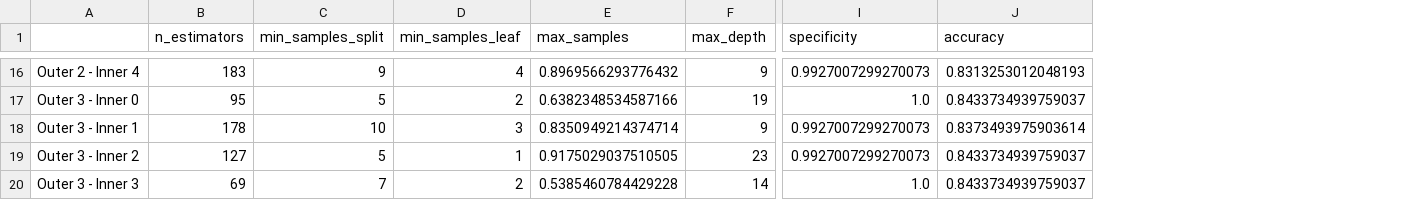
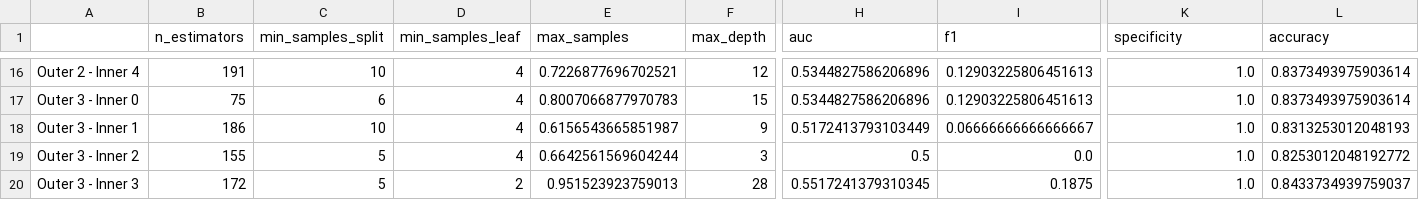
Before and after one commit to Ming842/TM10007_Machine_Learning_Group_4, a CSV file: best_hyperparameters.csv, drawn as a sheet; only a part is shown, gaps mark what is left out; addresses are those after the commit; the diff covers the shown part only; the diff names each change by its address in the sheet, - before the commit and + after, or states it on an @@ line.

```diff
--- a/best_hyperparameters.csv
+++ b/best_hyperparameters.csv
+column H (auc), rows 16-20: 0.5344827586206896 | 0.5344827586206896 | 0.5172413793103449 | 0.5 | 0.5517241379310345
+column I (f1), rows 16-20: 0.12903225806451613 | 0.12903225806451613 | 0.06666666666666667 | 0.0 | 0.1875
-B16 (n_estimators): 183
+B16 (n_estimators): 191
-C16 (min_samples_split): 9
+C16 (min_samples_split): 10
-E16 (max_samples): 0.8969566293776432
+E16 (max_samples): 0.7226877696702521
-F16 (max_depth): 9
+F16 (max_depth): 12
-K16 (specificity): 0.9927007299270073
+K16 (specificity): 1.0
-L16 (accuracy): 0.8313253012048193
+L16 (accuracy): 0.8373493975903614
-B17 (n_estimators): 95
+B17 (n_estimators): 75
-C17 (min_samples_split): 5
+C17 (min_samples_split): 6
-D17 (min_samples_leaf): 2
+D17 (min_samples_leaf): 4
-E17 (max_samples): 0.6382348534587166
+E17 (max_samples): 0.8007066877970783
-F17 (max_depth): 19
+F17 (max_depth): 15
-L17 (accuracy): 0.8433734939759037
+L17 (accuracy): 0.8373493975903614
-B18 (n_estimators): 178
+B18 (n_estimators): 186
-D18 (min_samples_leaf): 3
+D18 (min_samples_leaf): 4
-E18 (max_samples): 0.8350949214374714
+E18 (max_samples): 0.6156543665851987
-K18:K19 (specificity): 0.9927007299270073
+K18:K19 (specificity): 1.0
-L18 (accuracy): 0.8373493975903614
+L18 (accuracy): 0.8313253012048193
-B19 (n_estimators): 127
+B19 (n_estimators): 155
-D19 (min_samples_leaf): 1
+D19 (min_samples_leaf): 4
-E19 (max_samples): 0.9175029037510505
+E19 (max_samples): 0.6642561569604244
-F19 (max_depth): 23
+F19 (max_depth): 3
-L19 (accuracy): 0.8433734939759037
+L19 (accuracy): 0.8253012048192772
-B20 (n_estimators): 69
+B20 (n_estimators): 172
-C20 (min_samples_split): 7
+C20 (min_samples_split): 5
-E20 (max_samples): 0.5385460784429228
+E20 (max_samples): 0.951523923759013
-F20 (max_depth): 14
+F20 (max_depth): 28
```
Also changed, not shown: 134 edited cells elsewhere in this file, 1 other file.
